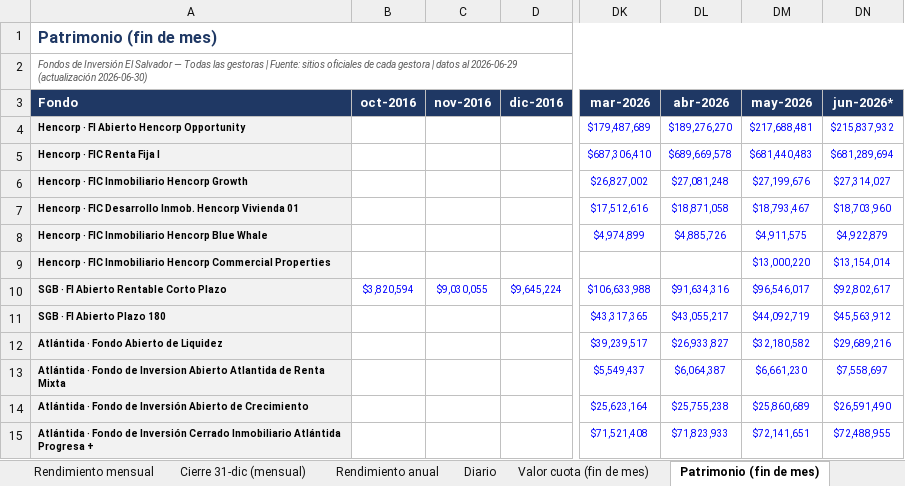
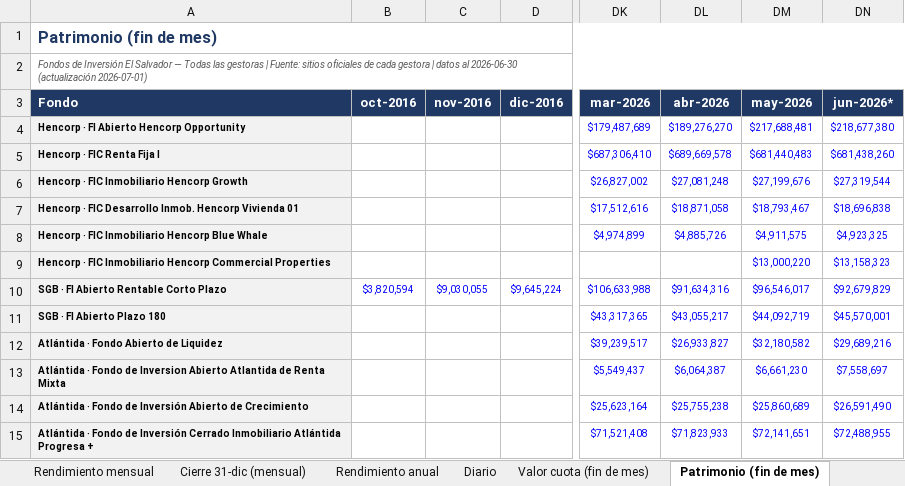
Before and after one commit to Zabaneth/fondos-hencorp, an Excel workbook: consolidado.xlsx, sheet Patrimonio (fin de mes), drawn as a sheet; only a part is shown, gaps mark what is left out; values as stored, in another font and other column widths than the file's, no borders; the diff names each change by its address in the sheet, - before the commit and + after, or states it on an @@ line.

```diff
--- a/consolidado.xlsx (sheet Patrimonio (fin de mes))
+++ b/consolidado.xlsx (sheet Patrimonio (fin de mes))
-A2 (Fondo): …datos al 2026-06-29 (actualización 2026-06-30)
+A2 (Fondo): …datos al 2026-06-30 (actualización 2026-07-01)
-DN4 (jun-2026*): $215,837,932
+DN4 (jun-2026*): $218,677,380
-DN5 (jun-2026*): $681,289,694
+DN5 (jun-2026*): $681,438,260
-DN6 (jun-2026*): $27,314,027
+DN6 (jun-2026*): $27,319,544
-DN7 (jun-2026*): $18,703,960
+DN7 (jun-2026*): $18,696,838
-DN8 (jun-2026*): $4,922,879
+DN8 (jun-2026*): $4,923,325
-DN9 (jun-2026*): $13,154,014
+DN9 (jun-2026*): $13,158,323
-DN10 (jun-2026*): $92,802,617
+DN10 (jun-2026*): $92,679,829
-DN11 (jun-2026*): $45,563,912
+DN11 (jun-2026*): $45,570,001
```
Also changed, not shown: sheet Diario, sheet Resumen, sheet Valor cuota (fin de mes), sheet Notas y metodologia, sheet Gráficas, sheet Rendimiento mensual, atlantida.xlsx, hencorp.xlsx, 2 other files.
